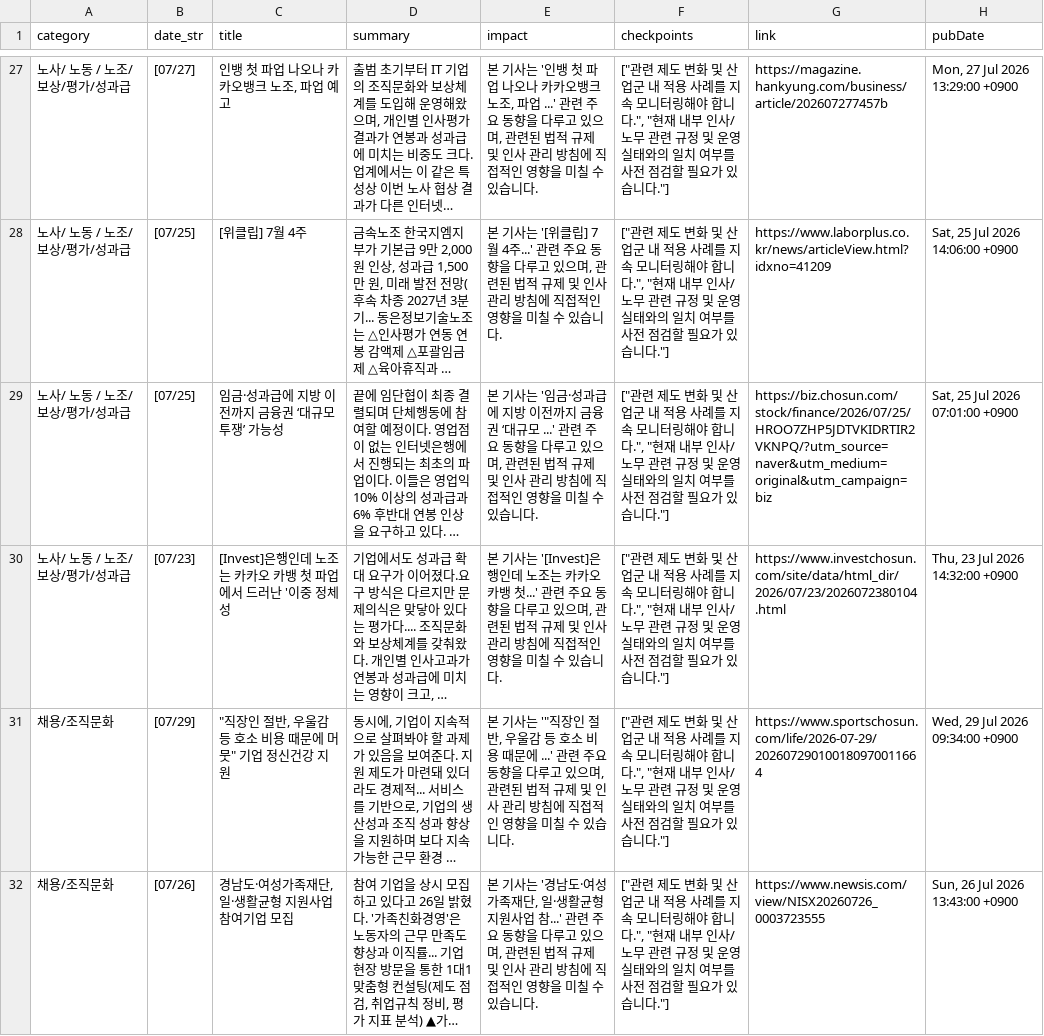
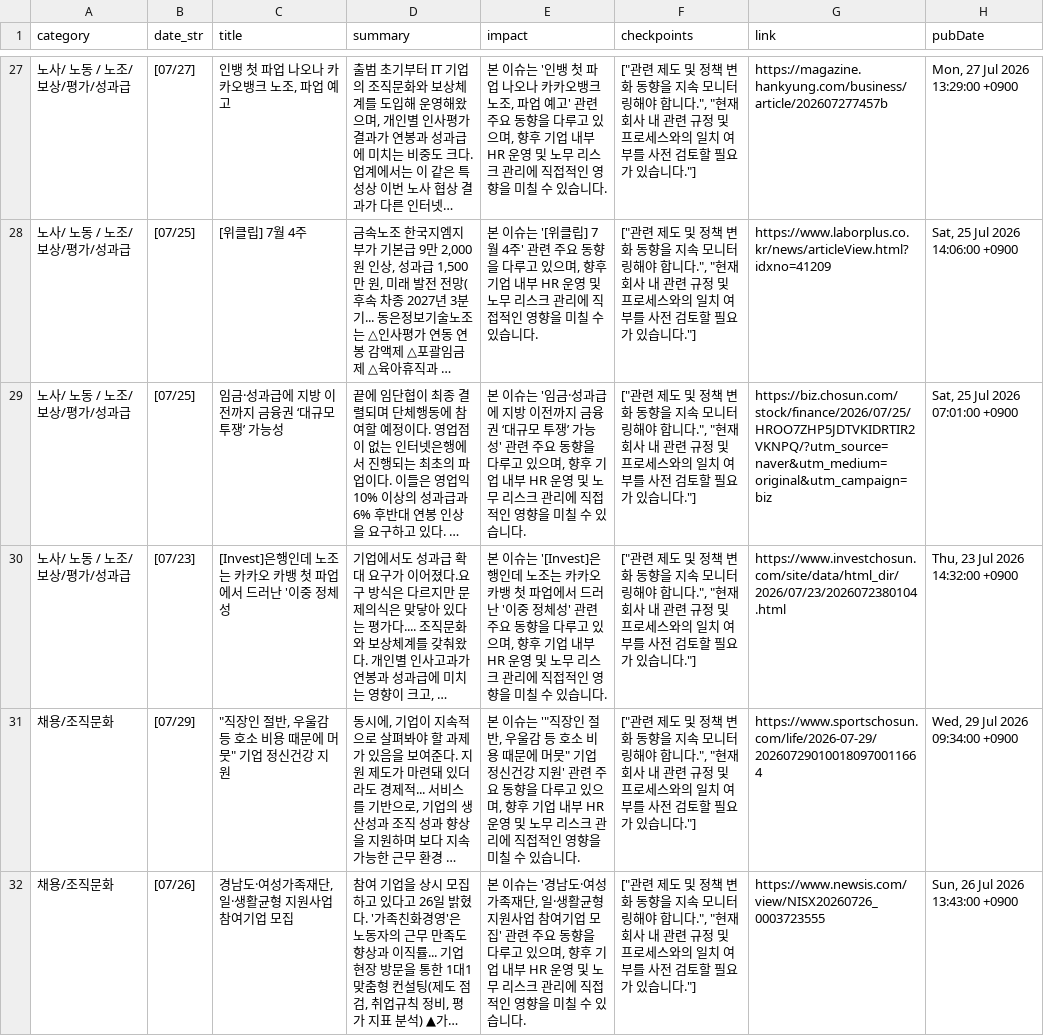
Before and after one commit to whatishr/hr-news-dashboard, a CSV file: hr_news.csv, drawn as a sheet; only a part is shown, gaps mark what is left out; long unchanged cells end in …; the diff covers the shown part only; the diff names each change by its address in the sheet, - before the commit and + after, or states it on an @@ line.

```diff
--- a/hr_news.csv
+++ b/hr_news.csv
-E27 (impact): 본 기사는 '인뱅 첫 파업 나오나 카카오뱅크 노조, 파업 ...' 관련 주요 동향을 다루고 있으며, 관련된 법적 규제 및 인사 관리 방침에 직접…
+E27 (impact): 본 이슈는 '인뱅 첫 파업 나오나 카카오뱅크 노조, 파업 예고' 관련 주요 동향을 다루고 있으며, 향후 기업 내부 HR 운영 및 노무 리스크 관리에 직접…
-F27:F32 (checkpoints): …제도 변화 및 산업군 내 적용 사례를 지속 모니터링해야 합니다.", "현재 내부 인사/노무 관련 규정 및 운영 실태와의 일치 여부를 사전 점검할 필요…
+F27:F32 (checkpoints): …제도 및 정책 변화 동향을 지속 모니터링해야 합니다.", "현재 회사 내 관련 규정 및 프로세스와의 일치 여부를 사전 검토할 필요…
-E28 (impact): 본 기사는 '[위클립] 7월 4주...' 관련 주요 동향을 다루고 있으며, 관련된 법적 규제 및 인사 관리 방침에 직접…
+E28 (impact): 본 이슈는 '[위클립] 7월 4주' 관련 주요 동향을 다루고 있으며, 향후 기업 내부 HR 운영 및 노무 리스크 관리에 직접…
-E29 (impact): 본 기사는 '임금·성과급에 지방 이전까지 금융권 ‘대규모 ...' 관련 주요 동향을 다루고 있으며, 관련된 법적 규제 및 인사 관리 방침에 직접…
+E29 (impact): 본 이슈는 '임금·성과급에 지방 이전까지 금융권 ‘대규모 투쟁’ 가능성' 관련 주요 동향을 다루고 있으며, 향후 기업 내부 HR 운영 및 노무 리스크 관리에 직접…
-E30 (impact): 본 기사는 '[Invest]은행인데 노조는 카카오 카뱅 첫...' 관련 주요 동향을 다루고 있으며, 관련된 법적 규제 및 인사 관리 방침에 직접…
+E30 (impact): 본 이슈는 '[Invest]은행인데 노조는 카카오 카뱅 첫 파업에서 드러난 '이중 정체성' 관련 주요 동향을 다루고 있으며, 향후 기업 내부 HR 운영 및 노무 리스크 관리에 직접…
-E31 (impact): 본 기사는 '"직장인 절반, 우울감 등 호소 비용 때문에 ...' 관련 주요 동향을 다루고 있으며, 관련된 법적 규제 및 인사 관리 방침에 직접…
+E31 (impact): 본 이슈는 '"직장인 절반, 우울감 등 호소 비용 때문에 머뭇" 기업 정신건강 지원' 관련 주요 동향을 다루고 있으며, 향후 기업 내부 HR 운영 및 노무 리스크 관리에 직접…
-E32 (impact): 본 기사는 '경남도·여성가족재단, 일·생활균형 지원사업 참...' 관련 주요 동향을 다루고 있으며, 관련된 법적 규제 및 인사 관리 방침에 직접…
+E32 (impact): 본 이슈는 '경남도·여성가족재단, 일·생활균형 지원사업 참여기업 모집' 관련 주요 동향을 다루고 있으며, 향후 기업 내부 HR 운영 및 노무 리스크 관리에 직접…
```
Also changed, not shown: 1 added row, 1 removed row and 61 edited cells elsewhere in this file, 2 other files.
